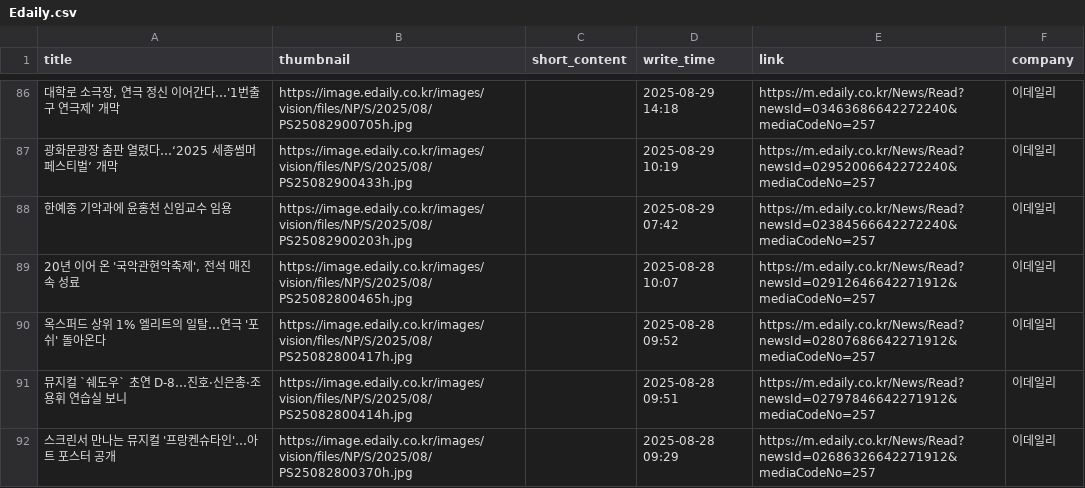
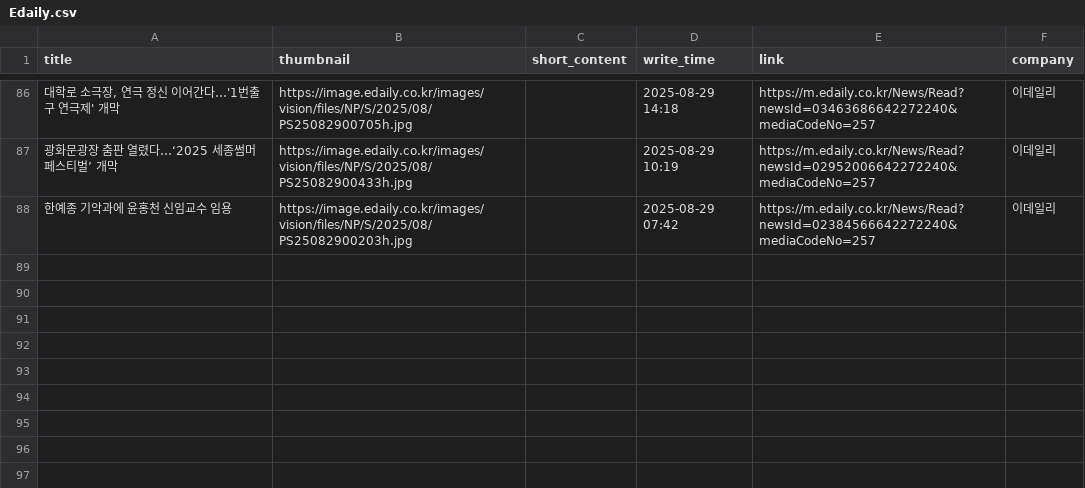
Before and after one commit to Leehyeongseok010802/Python_TWC, a CSV file: Completed_csv/Edaily.csv, drawn as a sheet; only a part is shown, gaps mark what is left out; removed rows and columns are numbered as before the commit, all else as after; the diff covers the shown part only; the diff names each change by its address in the sheet, - before the commit and + after, or states it on an @@ line.

```diff
--- a/Completed_csv/Edaily.csv
+++ b/Completed_csv/Edaily.csv
-row 89: 20년 이어 온 '국악관현악축제', 전석 매진 속 성료 | https://image.edaily.co.kr/images/vision/files/NP/S/2025/08/PS25082800465h.jpg |  | 2025-08-28 10:07 | https://m.edaily.co.kr/News/Read?newsId=02912646642271912&mediaCodeNo=257 | 이데일리
-row 90: 옥스퍼드 상위 1% 엘리트의 일탈…연극 '포쉬' 돌아온다 | https://image.edaily.co.kr/images/vision/files/NP/S/2025/08/PS25082800417h.jpg |  | 2025-08-28 09:52 | https://m.edaily.co.kr/News/Read?newsId=02807686642271912&mediaCodeNo=257 | 이데일리
-row 91: 뮤지컬 `쉐도우` 초연 D-8…진호·신은총·조용휘 연습실 보니 | https://image.edaily.co.kr/images/vision/files/NP/S/2025/08/PS25082800414h.jpg |  | 2025-08-28 09:51 | https://m.edaily.co.kr/News/Read?newsId=02797846642271912&mediaCodeNo=257 | 이데일리
-row 92: 스크린서 만나는 뮤지컬 '프랑켄슈타인'…아트 포스터 공개 | https://image.edaily.co.kr/images/vision/files/NP/S/2025/08/PS25082800370h.jpg |  | 2025-08-28 09:29 | https://m.edaily.co.kr/News/Read?newsId=02686326642271912&mediaCodeNo=257 | 이데일리
```
Also changed, not shown: 10 added rows, 14 removed rows and 52 edited cells elsewhere in this file, Completed_csv/DongAh.csv, Completed_csv/Etoday.csv, 14 other files.
